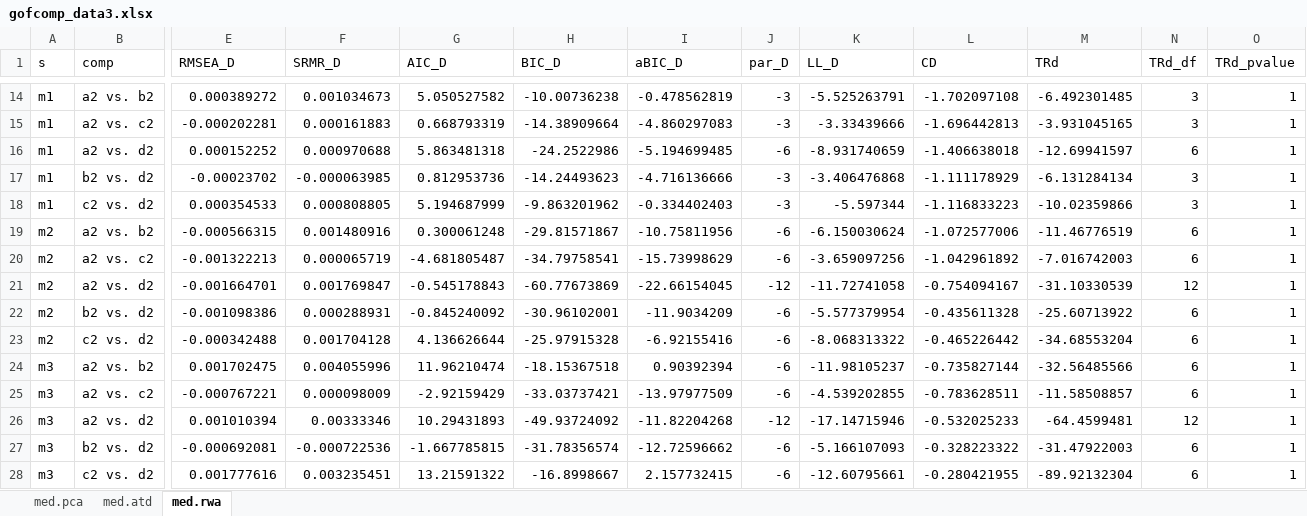
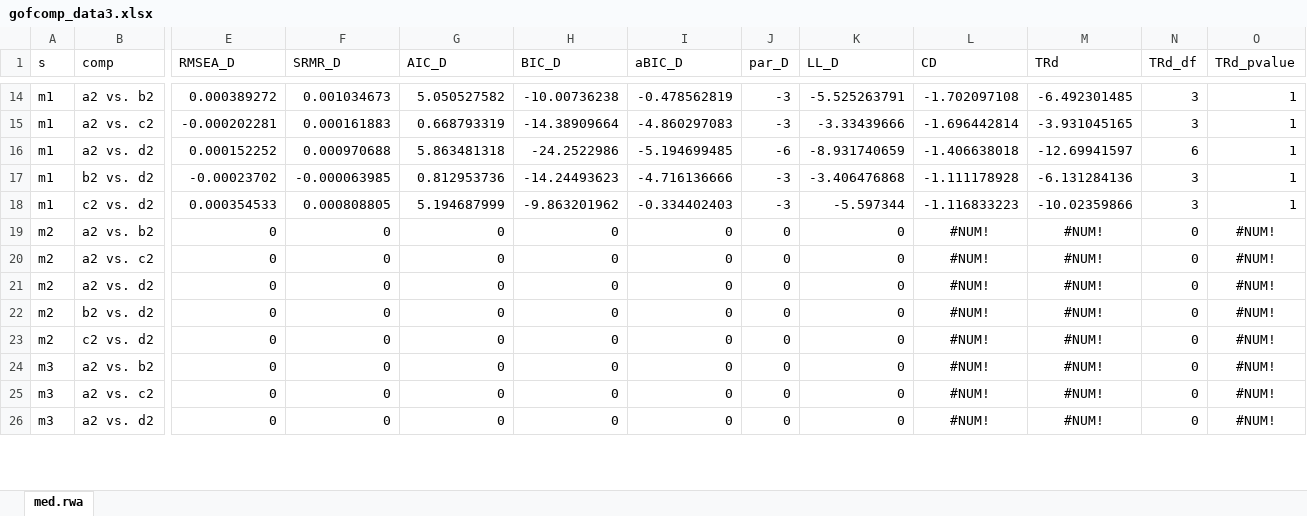
Before and after one commit to pjcarozzi/rwa-pca-atd, an Excel workbook: 2_output/3_gof/gofcomp_data3.xlsx, sheet med.rwa, drawn as a sheet; only a part is shown, gaps mark what is left out; values as stored, in another font and other column widths than the file's, no borders; removed rows and columns are numbered as before the commit, all else as after; rows hold the shown columns only; the diff covers the shown part only; the diff names each change by its address in the sheet, - before the commit and + after, or states it on an @@ line.

```diff
--- a/2_output/3_gof/gofcomp_data3.xlsx (sheet med.rwa)
+++ b/2_output/3_gof/gofcomp_data3.xlsx (sheet med.rwa)
-sheet tab: med.pca
-sheet tab: med.atd
-L15 (CD): -1.696442813
+L15 (CD): -1.696442814
-L17 (CD): -1.111178929
+L17 (CD): -1.111178928
-M17 (TRd): -6.131284134
+M17 (TRd): -6.131284136
-row 19: m2 | a2 vs. b2 | -0.000566315 | 0.001480916 | 0.300061248 | -29.81571867 | -10.75811956 | -6 | -6.150030624 | -1.072577006 | -11.46776519 | 6 | 1
-row 20: m2 | a2 vs. c2 | -0.001322213 | 0.000065719 | -4.681805487 | -34.79758541 | -15.73998629 | -6 | -3.659097256 | -1.042961892 | -7.016742003 | 6 | 1
-row 21: m2 | a2 vs. d2 | -0.001664701 | 0.001769847 | -0.545178843 | -60.77673869 | -22.66154045 | -12 | -11.72741058 | -0.754094167 | -31.10330539 | 12 | 1
-row 22: m2 | b2 vs. d2 | -0.001098386 | 0.000288931 | -0.845240092 | -30.96102001 | -11.9034209 | -6 | -5.577379954 | -0.435611328 | -25.60713922 | 6 | 1
-row 23: m2 | c2 vs. d2 | -0.000342488 | 0.001704128 | 4.136626644 | -25.97915328 | -6.92155416 | -6 | -8.068313322 | -0.465226442 | -34.68553204 | 6 | 1
-row 24: m3 | a2 vs. b2 | 0.001702475 | 0.004055996 | 11.96210474 | -18.15367518 | 0.90392394 | -6 | -11.98105237 | -0.735827144 | -32.56485566 | 6 | 1
-row 25: m3 | a2 vs. c2 | -0.000767221 | 0.000098009 | -2.92159429 | -33.03737421 | -13.97977509 | -6 | -4.539202855 | -0.783628511 | -11.58508857 | 6 | 1
-row 26: m3 | a2 vs. d2 | 0.001010394 | 0.00333346 | 10.29431893 | -49.93724092 | -11.82204268 | -12 | -17.14715946 | -0.532025233 | -64.4599481 | 12 | 1
-row 27: m3 | b2 vs. d2 | -0.000692081 | -0.000722536 | -1.667785815 | -31.78356574 | -12.72596662 | -6 | -5.166107093 | -0.328223322 | -31.47922003 | 6 | 1
-row 28: m3 | c2 vs. d2 | 0.001777616 | 0.003235451 | 13.21591322 | -16.8998667 | 2.157732415 | -6 | -12.60795661 | -0.280421955 | -89.92132304 | 6 | 1
+row 19: m2 | a2 vs. b2 | 0 | 0 | 0 | 0 | 0 | 0 | 0 | #NUM! | #NUM! | 0 | #NUM!
+row 20: m2 | a2 vs. c2 | 0 | 0 | 0 | 0 | 0 | 0 | 0 | #NUM! | #NUM! | 0 | #NUM!
+row 21: m2 | a2 vs. d2 | 0 | 0 | 0 | 0 | 0 | 0 | 0 | #NUM! | #NUM! | 0 | #NUM!
+row 22: m2 | b2 vs. d2 | 0 | 0 | 0 | 0 | 0 | 0 | 0 | #NUM! | #NUM! | 0 | #NUM!
+row 23: m2 | c2 vs. d2 | 0 | 0 | 0 | 0 | 0 | 0 | 0 | #NUM! | #NUM! | 0 | #NUM!
+row 24: m3 | a2 vs. b2 | 0 | 0 | 0 | 0 | 0 | 0 | 0 | #NUM! | #NUM! | 0 | #NUM!
+row 25: m3 | a2 vs. c2 | 0 | 0 | 0 | 0 | 0 | 0 | 0 | #NUM! | #NUM! | 0 | #NUM!
+row 26: m3 | a2 vs. d2 | 0 | 0 | 0 | 0 | 0 | 0 | 0 | #NUM! | #NUM! | 0 | #NUM!
```
Also changed, not shown: 13 added rows and 11 removed rows elsewhere in this sheet, 2_output/1_alpha/alpha_v1.xlsx, 2_output/1_alpha/alpha_v2.xlsx, 24 other files.
